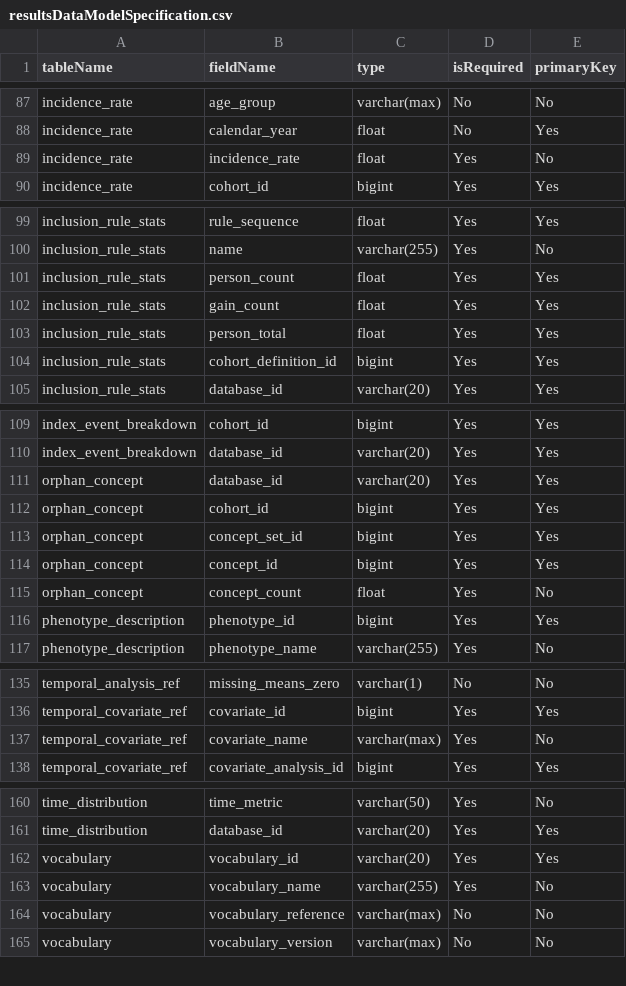
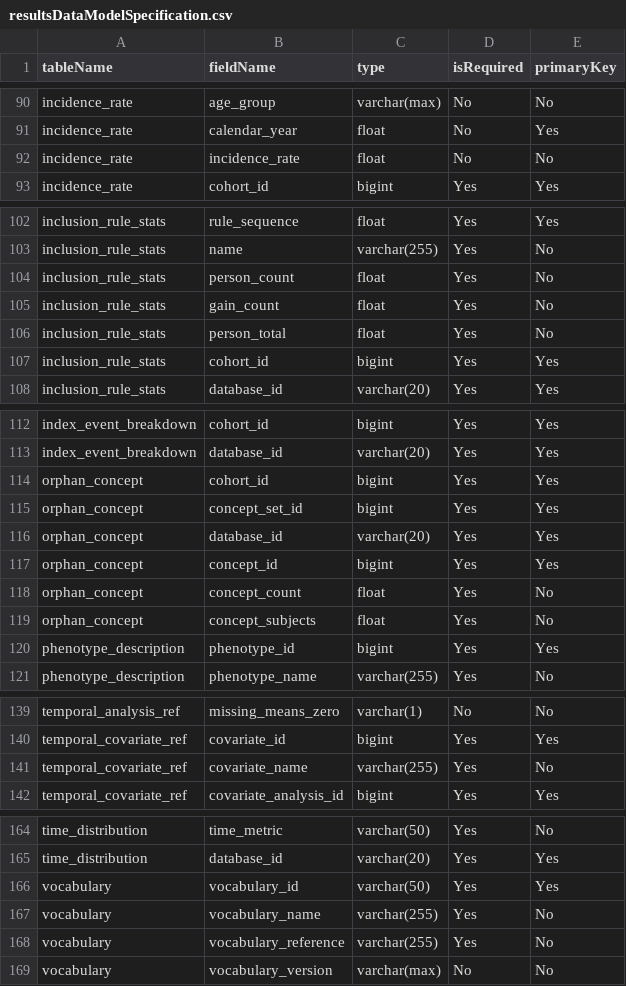
Before and after one commit to OHDSI/CohortDiagnostics, a CSV file: inst/settings/resultsDataModelSpecification.csv, drawn as a sheet; only a part is shown, gaps mark what is left out; the diff covers the shown part only.

```diff
--- a/inst/settings/resultsDataModelSpecification.csv
+++ b/inst/settings/resultsDataModelSpecification.csv
@@ -88,3 +91,3 @@ incidence_rate,age_group,varchar(max),No,No
 incidence_rate,calendar_year,float,No,Yes
-incidence_rate,incidence_rate,float,Yes,No
+incidence_rate,incidence_rate,float,No,No
 incidence_rate,cohort_id,bigint,Yes,Yes
@@ -100,6 +103,6 @@ inclusion_rule_stats,rule_sequence,float,Yes,Yes
 inclusion_rule_stats,name,varchar(255),Yes,No
-inclusion_rule_stats,person_count,float,Yes,Yes
-inclusion_rule_stats,gain_count,float,Yes,Yes
-inclusion_rule_stats,person_total,float,Yes,Yes
-inclusion_rule_stats,cohort_definition_id,bigint,Yes,Yes
+inclusion_rule_stats,person_count,float,Yes,No
+inclusion_rule_stats,gain_count,float,Yes,No
+inclusion_rule_stats,person_total,float,Yes,No
+inclusion_rule_stats,cohort_id,bigint,Yes,Yes
 inclusion_rule_stats,database_id,varchar(20),Yes,Yes
@@ -110,7 +113,8 @@ index_event_breakdown,cohort_id,bigint,Yes,Yes
 index_event_breakdown,database_id,varchar(20),Yes,Yes
-orphan_concept,database_id,varchar(20),Yes,Yes
 orphan_concept,cohort_id,bigint,Yes,Yes
 orphan_concept,concept_set_id,bigint,Yes,Yes
+orphan_concept,database_id,varchar(20),Yes,Yes
 orphan_concept,concept_id,bigint,Yes,Yes
 orphan_concept,concept_count,float,Yes,No
+orphan_concept,concept_subjects,float,Yes,No
 phenotype_description,phenotype_id,bigint,Yes,Yes
@@ -136,3 +140,3 @@ temporal_analysis_ref,missing_means_zero,varchar(1),No,No
 temporal_covariate_ref,covariate_id,bigint,Yes,Yes
-temporal_covariate_ref,covariate_name,varchar(max),Yes,No
+temporal_covariate_ref,covariate_name,varchar(255),Yes,No
 temporal_covariate_ref,covariate_analysis_id,bigint,Yes,Yes
@@ -161,5 +165,5 @@ time_distribution,time_metric,varchar(50),Yes,No
 time_distribution,database_id,varchar(20),Yes,Yes
-vocabulary,vocabulary_id,varchar(20),Yes,Yes
+vocabulary,vocabulary_id,varchar(50),Yes,Yes
 vocabulary,vocabulary_name,varchar(255),Yes,No
-vocabulary,vocabulary_reference,varchar(max),No,No
+vocabulary,vocabulary_reference,varchar(255),Yes,No
 vocabulary,vocabulary_version,varchar(max),No,No
```
Also changed, not shown: 4 added rows, 1 removed row and 9 edited cells elsewhere in this file, 5 other files.
